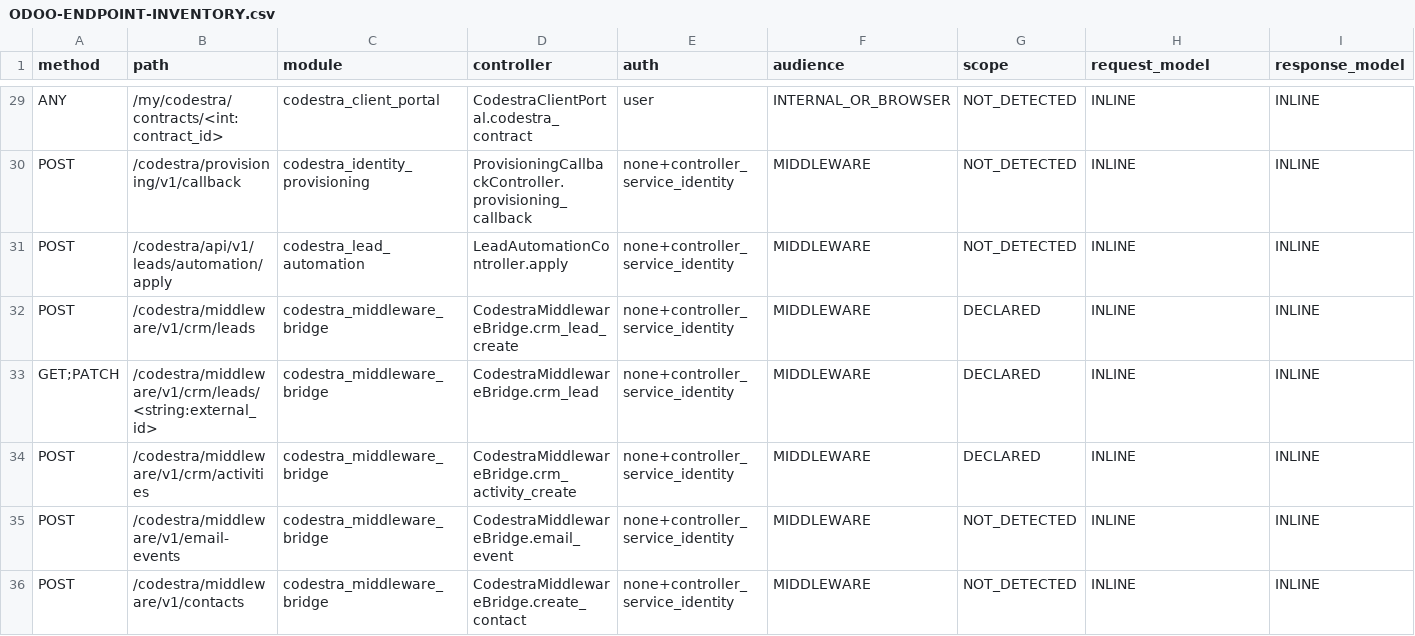
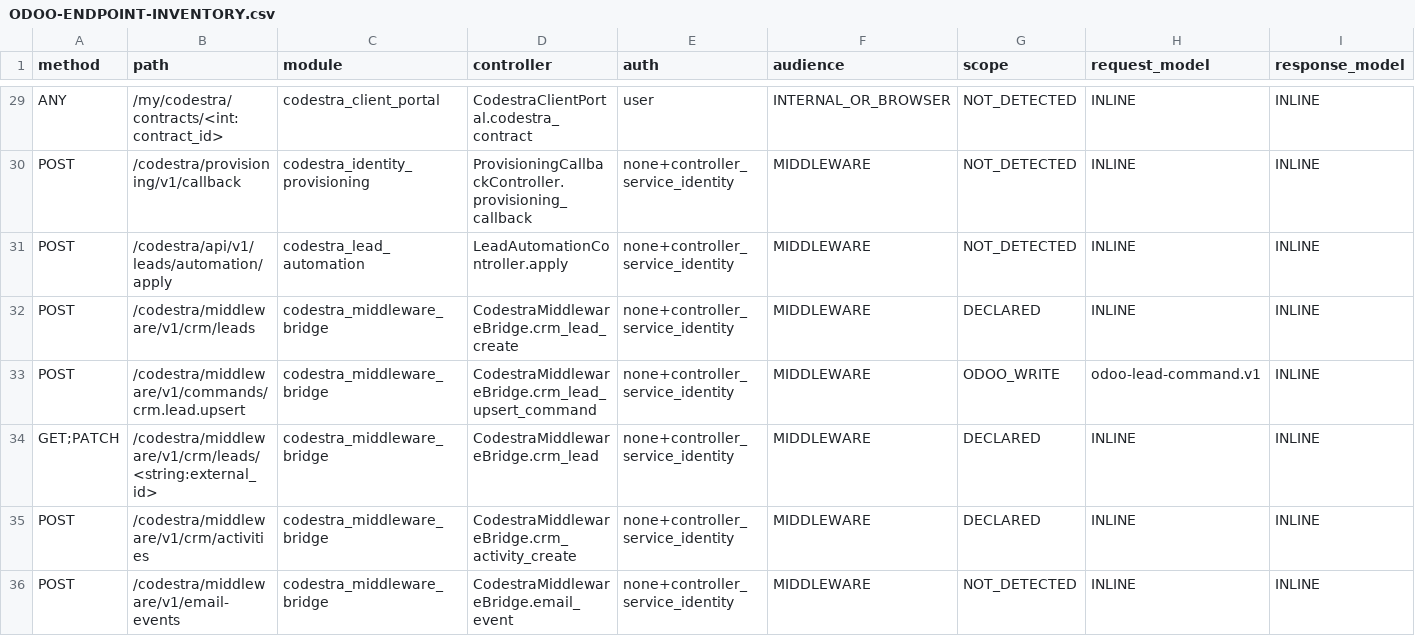
Before and after one commit to appolon1908-hue/Odoo, a CSV file: docs/reconciliation/ODOO-ENDPOINT-INVENTORY.csv, drawn as a sheet; only a part is shown, gaps mark what is left out; the shorter side is filled out with more unchanged rows; rows hold the shown columns only; the diff names each change by its address in the sheet, - before the commit and + after, or states it on an @@ line.

```diff
--- a/docs/reconciliation/ODOO-ENDPOINT-INVENTORY.csv
+++ b/docs/reconciliation/ODOO-ENDPOINT-INVENTORY.csv
+row 33: POST | /codestra/middleware/v1/commands/crm.lead.upsert | codestra_middleware_bridge | CodestraMiddlewareBridge.crm_lead_upsert_command | none+controller_service_identity | MIDDLEWARE | ODOO_WRITE | odoo-lead-command.v1 | INLINE
```
Also changed, not shown: custom-addons/codestra_middleware_bridge/security/ir.model.access.csv, 14 other files.
